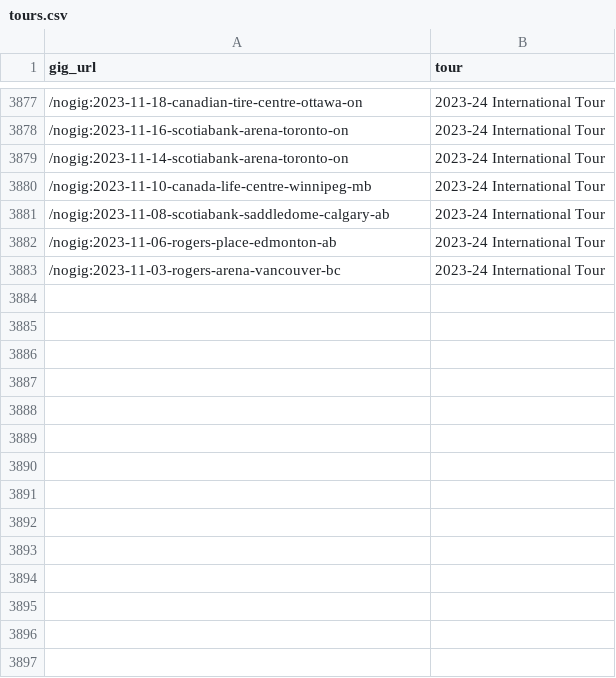
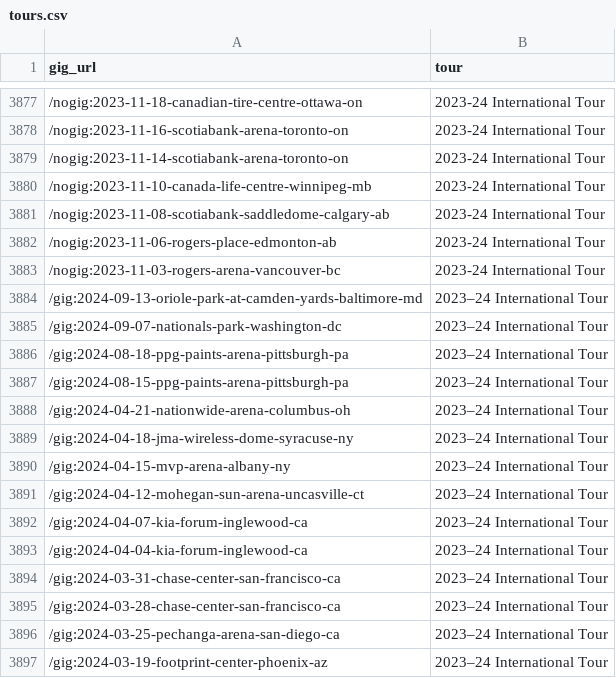
Before and after one commit to obrienjoey/springsteen_db, a CSV file: csv/tours.csv, drawn as a sheet; only a part is shown, gaps mark what is left out; the diff names each change by its address in the sheet, - before the commit and + after, or states it on an @@ line.

Commit message:
updated setlist data Sat Oct  7 10:39:05 GMT 2023

```diff
--- a/csv/tours.csv
+++ b/csv/tours.csv
+row 3884: /gig:2024-09-13-oriole-park-at-camden-yards-baltimore-md | 2023–24 International Tour
+row 3885: /gig:2024-09-07-nationals-park-washington-dc | 2023–24 International Tour
+row 3886: /gig:2024-08-18-ppg-paints-arena-pittsburgh-pa | 2023–24 International Tour
+row 3887: /gig:2024-08-15-ppg-paints-arena-pittsburgh-pa | 2023–24 International Tour
+row 3888: /gig:2024-04-21-nationwide-arena-columbus-oh | 2023–24 International Tour
+row 3889: /gig:2024-04-18-jma-wireless-dome-syracuse-ny | 2023–24 International Tour
+row 3890: /gig:2024-04-15-mvp-arena-albany-ny | 2023–24 International Tour
+row 3891: /gig:2024-04-12-mohegan-sun-arena-uncasville-ct | 2023–24 International Tour
+row 3892: /gig:2024-04-07-kia-forum-inglewood-ca | 2023–24 International Tour
+row 3893: /gig:2024-04-04-kia-forum-inglewood-ca | 2023–24 International Tour
+row 3894: /gig:2024-03-31-chase-center-san-francisco-ca | 2023–24 International Tour
+row 3895: /gig:2024-03-28-chase-center-san-francisco-ca | 2023–24 International Tour
+row 3896: /gig:2024-03-25-pechanga-arena-san-diego-ca | 2023–24 International Tour
+row 3897: /gig:2024-03-19-footprint-center-phoenix-az | 2023–24 International Tour
```
Also changed, not shown: 1 other file.
